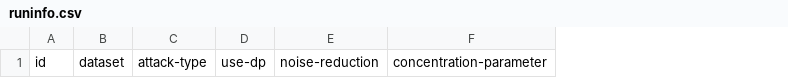
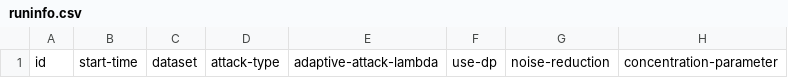
Before and after one commit to FahranBajaj/VerifiableNoiseReductionFL, a CSV file: runinfo.csv, drawn as a sheet; only a part is shown; the diff names each change by its address in the sheet, - before the commit and + after, or states it on an @@ line.

Commit message:
Adaptive attack

```diff
--- a/runinfo.csv
+++ b/runinfo.csv
+column B, row 1: start-time
+column E, row 1: adaptive-attack-lambda
```
Also changed, not shown: 3 other files.
